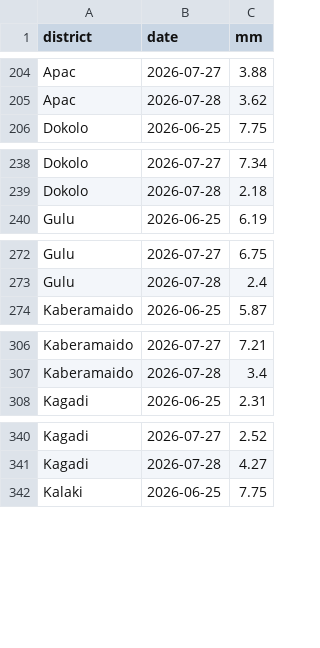
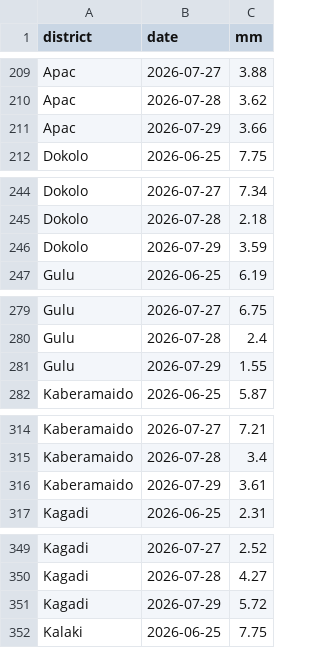
Before and after one commit to quinn-Uganda/planting-monitor, a CSV file: planting_monitor_out/power_actuals.csv, drawn as a sheet; only a part is shown, gaps mark what is left out; the diff covers the shown part only.

```diff
--- a/planting_monitor_out/power_actuals.csv
+++ b/planting_monitor_out/power_actuals.csv
@@ -205,2 +210,3 @@ Apac,2026-07-27,3.88
 Apac,2026-07-28,3.62
+Apac,2026-07-29,3.66
 Dokolo,2026-06-25,7.75
@@ -239,2 +245,3 @@ Dokolo,2026-07-27,7.34
 Dokolo,2026-07-28,2.18
+Dokolo,2026-07-29,3.59
 Gulu,2026-06-25,6.19
@@ -273,2 +280,3 @@ Gulu,2026-07-27,6.75
 Gulu,2026-07-28,2.4
+Gulu,2026-07-29,1.55
 Kaberamaido,2026-06-25,5.87
@@ -307,2 +315,3 @@ Kaberamaido,2026-07-27,7.21
 Kaberamaido,2026-07-28,3.4
+Kaberamaido,2026-07-29,3.61
 Kagadi,2026-06-25,2.31
@@ -341,2 +350,3 @@ Kagadi,2026-07-27,2.52
 Kagadi,2026-07-28,4.27
+Kagadi,2026-07-29,5.72
 Kalaki,2026-06-25,7.75
```
Also changed, not shown: 17 added rows elsewhere in this file, planting_monitor_out/history.csv, planting_monitor_out/status_today.csv, 5 other files.
